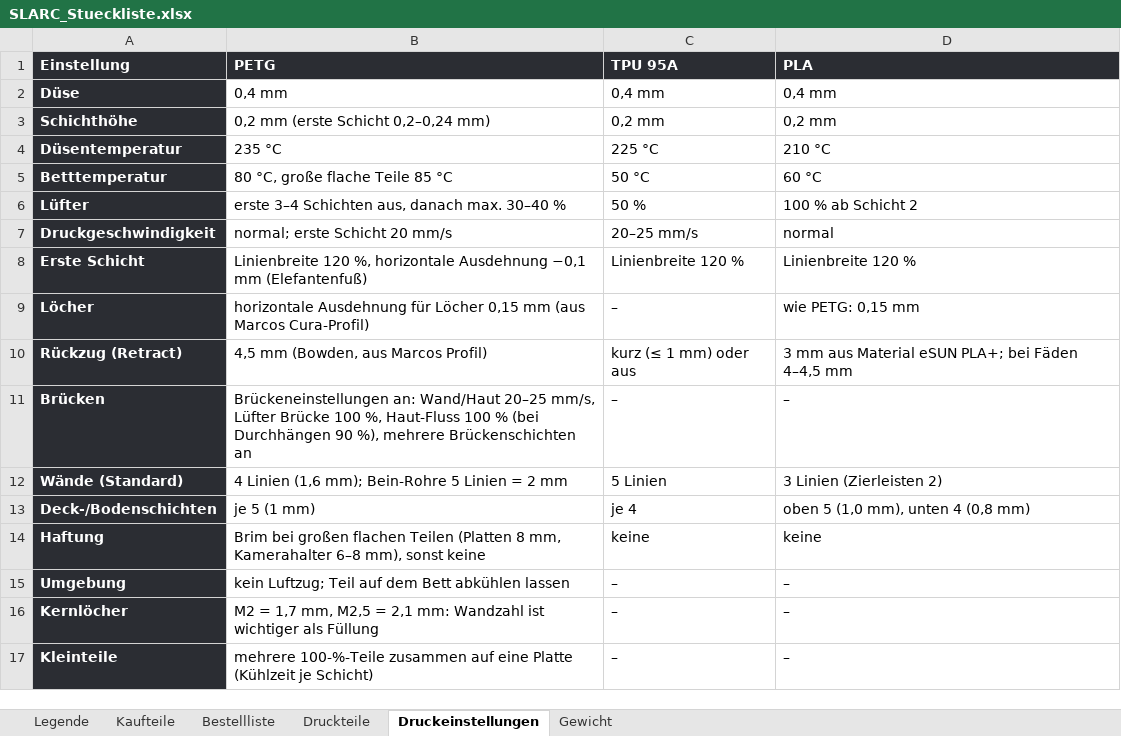
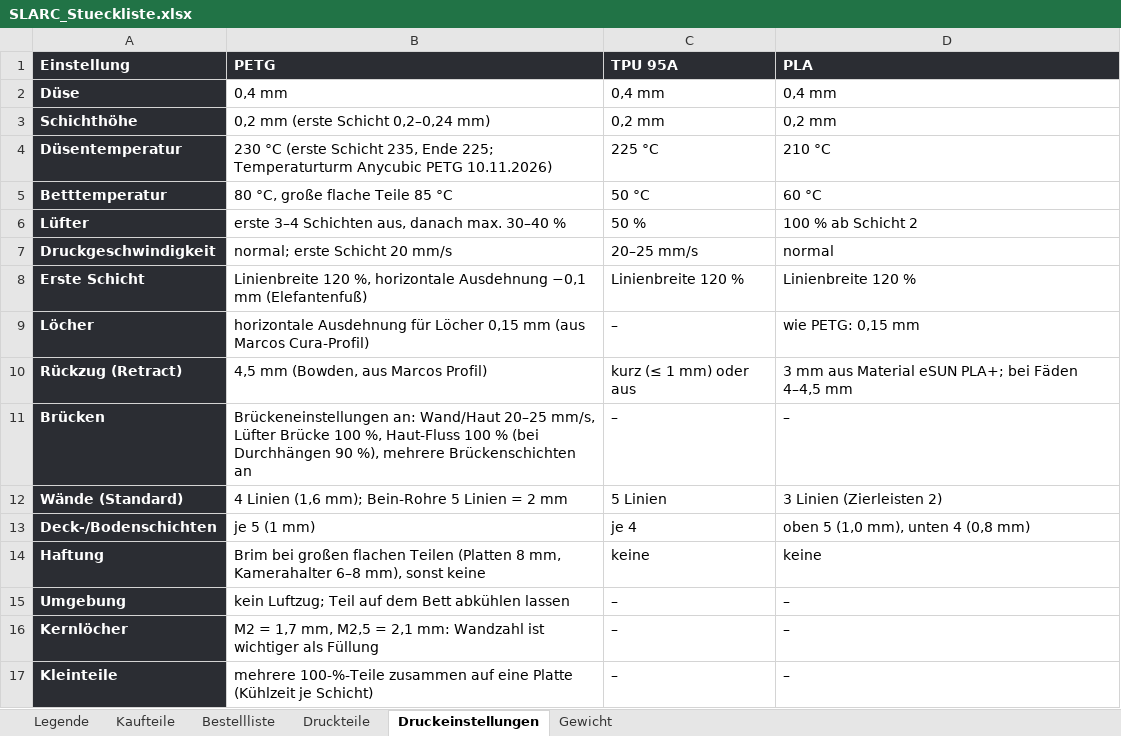
Before and after one commit to Hoehlenbaer/SLARC, an Excel workbook: Drawings/Macros/SLARC_Stueckliste.xlsx, sheet Druckeinstellungen, drawn as a sheet; values as stored, in another font and other column widths than the file's, no borders; the diff names each change by its address in the sheet, - before the commit and + after, or states it on an @@ line.

```diff
--- a/Drawings/Macros/SLARC_Stueckliste.xlsx (sheet Druckeinstellungen)
+++ b/Drawings/Macros/SLARC_Stueckliste.xlsx (sheet Druckeinstellungen)
-B4 (PETG): 235 °C
+B4 (PETG): 230 °C (erste Schicht 235, Ende 225; Temperaturturm Anycubic PETG 10.11.2026)
```
Also changed, not shown: 13 other files.
